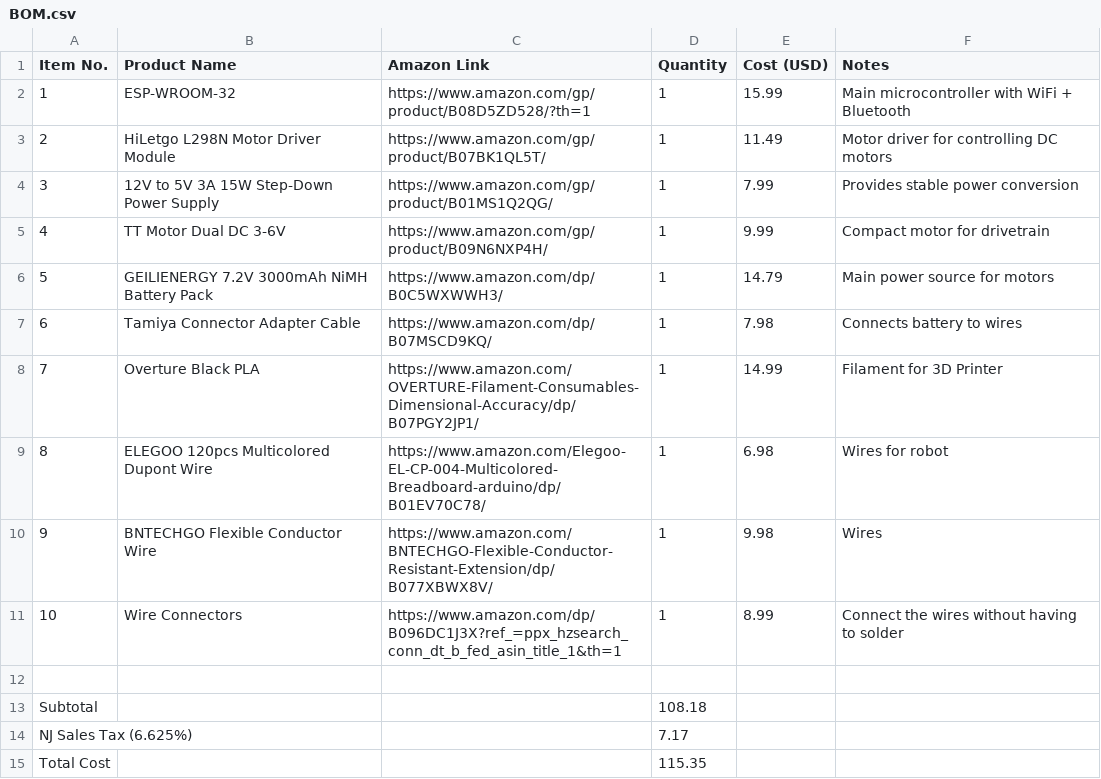
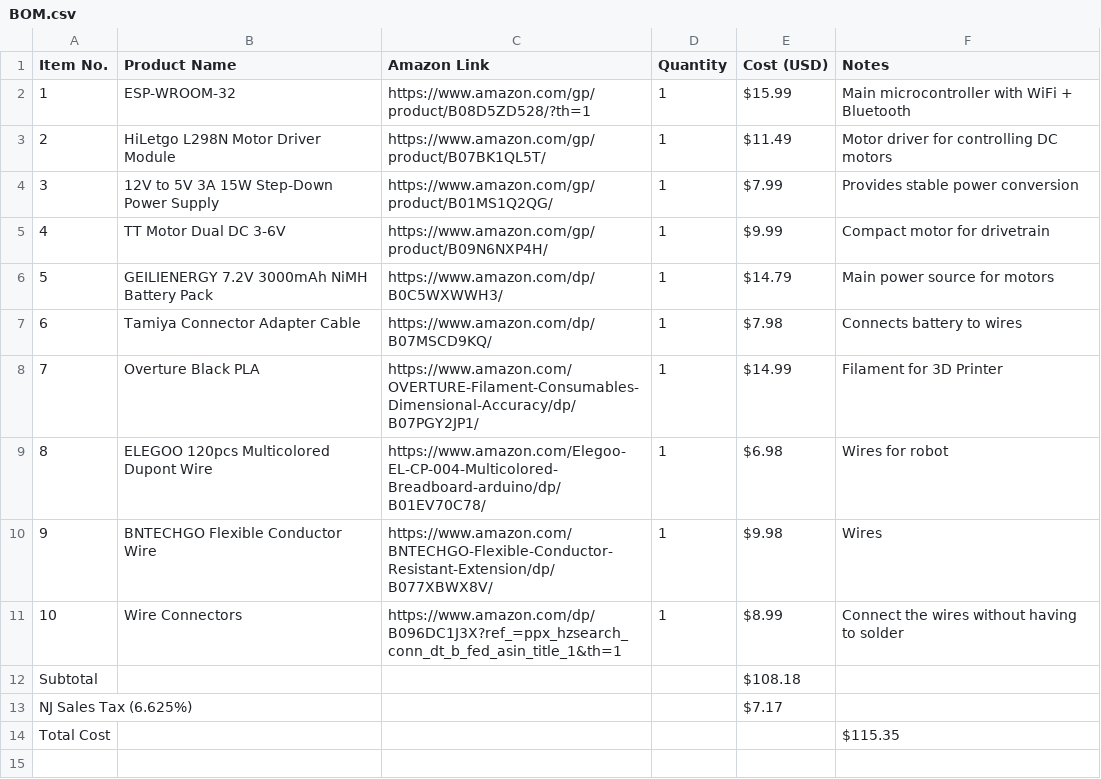
Before and after one commit to Kings-Indian/MyFirstRobotCAD, a CSV file: BOM.csv, drawn as a sheet.

Commit message:
Update BOM.csv

```diff
--- a/BOM.csv
+++ b/BOM.csv
@@ -1,15 +1,14 @@
 Item No.,Product Name,Amazon Link,Quantity,Cost (USD),Notes
-1,ESP-WROOM-32,https://www.amazon.com/gp/product/B08D5ZD528/?th=1,1,15.99,Main microcontroller with WiFi + Bluetooth
-2,HiLetgo L298N Motor Driver Module,https://www.amazon.com/gp/product/B07BK1QL5T/,1,11.49,Motor driver for controlling DC motors
-3,12V to 5V 3A 15W Step-Down Power Supply,https://www.amazon.com/gp/product/B01MS1Q2QG/,1,7.99,Provides stable power conversion
-4,TT Motor Dual DC 3-6V,https://www.amazon.com/gp/product/B09N6NXP4H/,1,9.99,Compact motor for drivetrain
-5,GEILIENERGY 7.2V 3000mAh NiMH Battery Pack,https://www.amazon.com/dp/B0C5WXWWH3/,1,14.79,Main power source for motors
-6,Tamiya Connector Adapter Cable,https://www.amazon.com/dp/B07MSCD9KQ/,1,7.98,Connects battery to wires
-7,Overture Black PLA,https://www.amazon.com/OVERTURE-Filament-Consumables-Dimensional-Accuracy/dp/B07PGY2JP1/,1,14.99,Filament for 3D Printer
-8,ELEGOO 120pcs Multicolored Dupont Wire,https://www.amazon.com/Elegoo-EL-CP-004-Multicolored-Breadboard-arduino/dp/B01EV70C78/,1,6.98,Wires for robot
-9,BNTECHGO Flexible Conductor Wire,https://www.amazon.com/BNTECHGO-Flexible-Conductor-Resistant-Extension/dp/B077XBWX8V/,1,9.98,Wires
-10,Wire Connectors,https://www.amazon.com/dp/B096DC1J3X?ref_=ppx_hzsearch_conn_dt_b_fed_asin_title_1&th=1,1,8.99,Connect the wires without having to solder
-
-Subtotal,,,108.18,
-NJ Sales Tax (6.625%),,,7.17,
-Total Cost,,,115.35,
+1,"ESP-WROOM-32","https://www.amazon.com/gp/product/B08D5ZD528/?th=1",1,"$15.99","Main microcontroller with WiFi + Bluetooth"
+2,"HiLetgo L298N Motor Driver Module","https://www.amazon.com/gp/product/B07BK1QL5T/",1,"$11.49","Motor driver for controlling DC motors"
+3,"12V to 5V 3A 15W Step-Down Power Supply","https://www.amazon.com/gp/product/B01MS1Q2QG/",1,"$7.99","Provides stable power conversion"
+4,"TT Motor Dual DC 3-6V","https://www.amazon.com/gp/product/B09N6NXP4H/",1,"$9.99","Compact motor for drivetrain"
+5,"GEILIENERGY 7.2V 3000mAh NiMH Battery Pack","https://www.amazon.com/dp/B0C5WXWWH3/",1,"$14.79","Main power source for motors"
+6,"Tamiya Connector Adapter Cable","https://www.amazon.com/dp/B07MSCD9KQ/",1,"$7.98","Connects battery to wires"
+7,"Overture Black PLA","https://www.amazon.com/OVERTURE-Filament-Consumables-Dimensional-Accuracy/dp/B07PGY2JP1/",1,"$14.99","Filament for 3D Printer"
+8,"ELEGOO 120pcs Multicolored Dupont Wire","https://www.amazon.com/Elegoo-EL-CP-004-Multicolored-Breadboard-arduino/dp/B01EV70C78/",1,"$6.98","Wires for robot"
+9,"BNTECHGO Flexible Conductor Wire","https://www.amazon.com/BNTECHGO-Flexible-Conductor-Resistant-Extension/dp/B077XBWX8V/",1,"$9.98","Wires"
+10,"Wire Connectors","https://www.amazon.com/dp/B096DC1J3X?ref_=ppx_hzsearch_conn_dt_b_fed_asin_title_1&th=1",1,"$8.99","Connect the wires without having to solder"
+Subtotal,,,,"$108.18",
+NJ Sales Tax (6.625%),,,,"$7.17",
+Total Cost,,,,,"$115.35"
```
